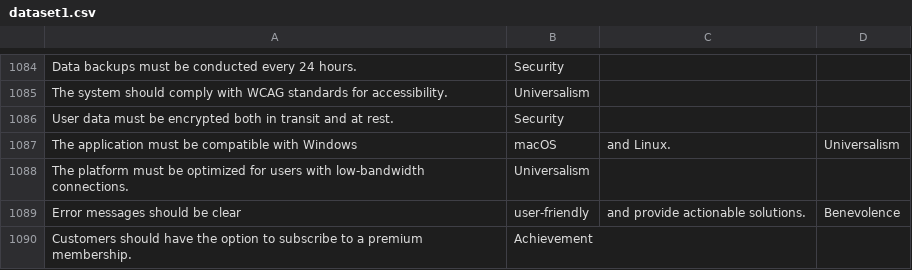
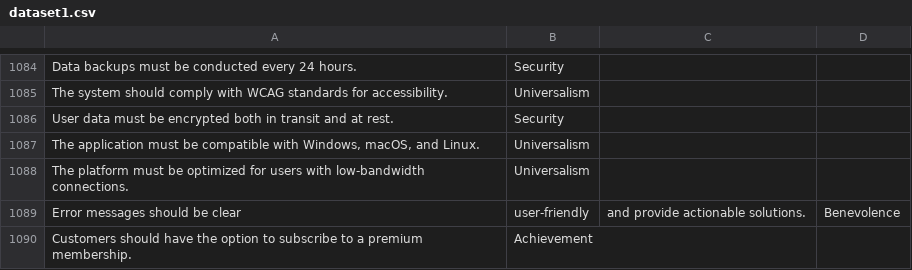
Before and after one commit to xDwake/HVD-AI-model, a CSV file: dataset1.csv, drawn as a sheet; only a part is shown, gaps mark what is left out.

Commit message:
Update dataset1.csv

```diff
--- a/dataset1.csv
+++ b/dataset1.csv
@@ -1086,3 +1086,3 @@ The system should comply with WCAG standards for accessibility.,Universalism
 User data must be encrypted both in transit and at rest.,Security
-The application must be compatible with Windows, macOS, and Linux.,Universalism
+"The application must be compatible with Windows, macOS, and Linux.",Universalism
 The platform must be optimized for users with low-bandwidth connections.,Universalism
```
